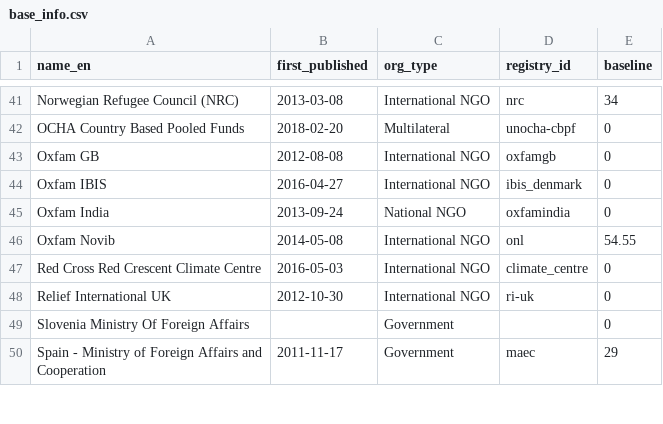
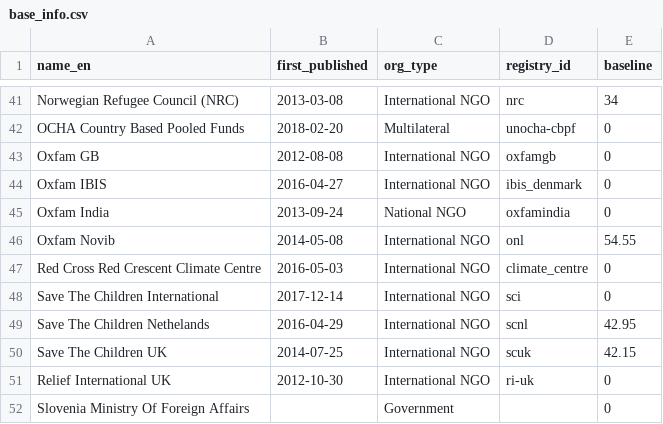
Before and after one commit to devinit/grand-bargain-monitoring, a CSV file: data/static/base_info.csv, drawn as a sheet; only a part is shown, gaps mark what is left out; the shorter side is filled out with more unchanged rows; the diff names each change by its address in the sheet, - before the commit and + after, or states it on an @@ line.

Commit message:
Adding Save the Children
Checked the first published and publisher id. All look good.

```diff
--- a/data/static/base_info.csv
+++ b/data/static/base_info.csv
+row 48: Save The Children International | 2017-12-14 | International NGO | sci | 0
+row 49: Save The Children Nethelands | 2016-04-29 | International NGO | scnl | 42.95
+row 50: Save The Children UK | 2014-07-25 | International NGO | scuk | 42.15
```
